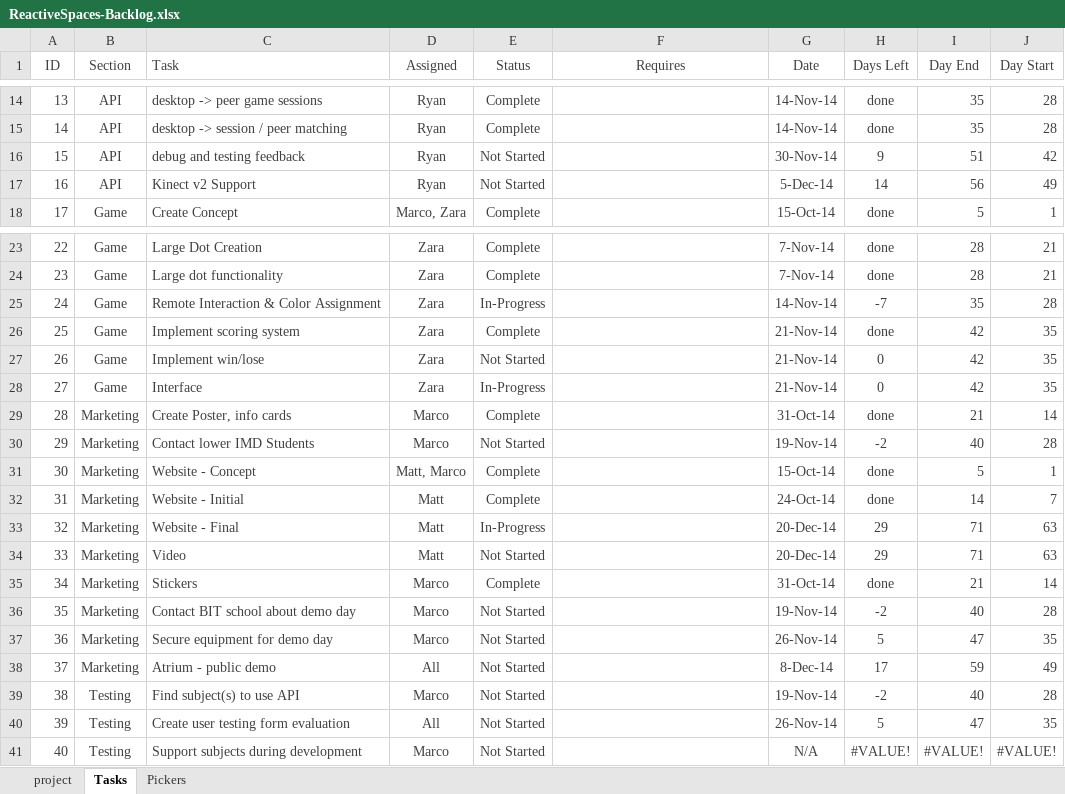
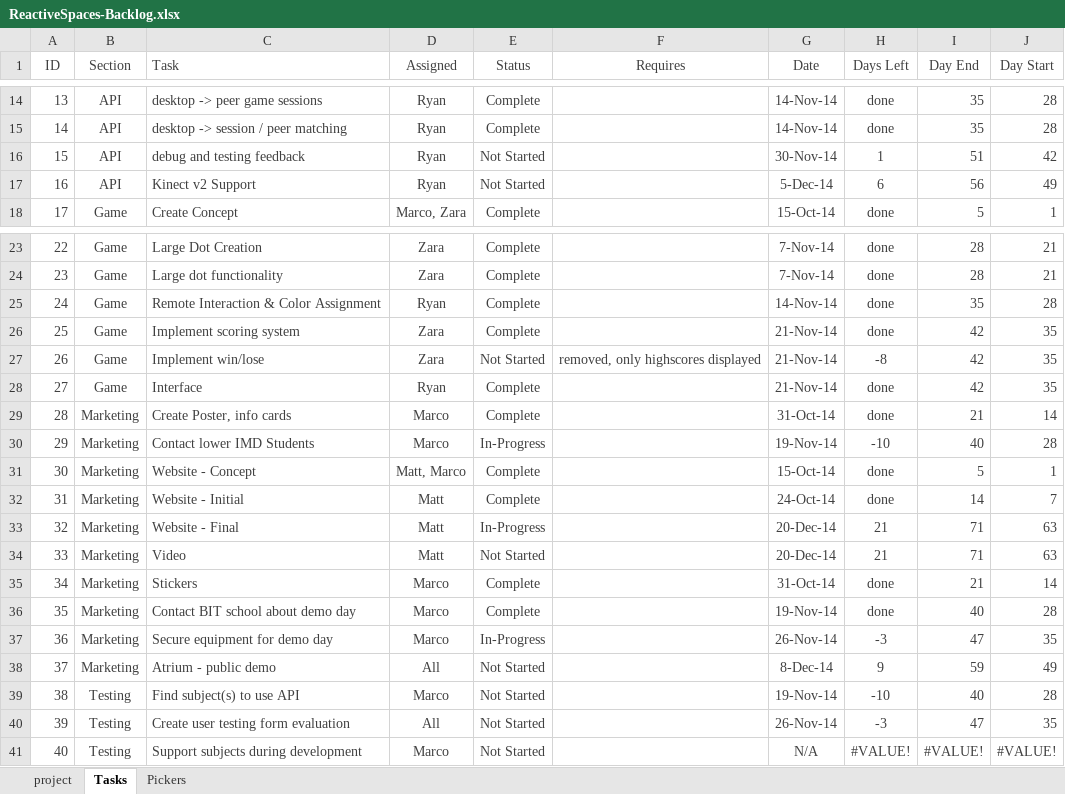
Before and after one commit to rydrman/ReactiveSpaces, an Excel workbook: 03_Docs/ReactiveSpaces-Backlog.xlsx, sheet Tasks, drawn as a sheet; only a part is shown, gaps mark what is left out; values as stored, in another font and other column widths than the file's, no borders; conditional formats not drawn; the diff names each change by its address in the sheet, - before the commit and + after, or states it on an @@ line.

Commit message:
updated backlog, completed documentation for js client

```diff
--- a/03_Docs/ReactiveSpaces-Backlog.xlsx (sheet Tasks)
+++ b/03_Docs/ReactiveSpaces-Backlog.xlsx (sheet Tasks)
-H16 (Days Left): 9
+H16 (Days Left): 1
-H17 (Days Left): 14
+H17 (Days Left): 6
-D25 (Assigned): Zara
+D25 (Assigned): Ryan
-E25 (Status): In-Progress
+E25 (Status): Complete
-H25 (Days Left): -7
+H25 (Days Left): done
-F27 (Requires): (empty)
+F27 (Requires): removed, only highscores displayed
-H27 (Days Left): 0
+H27 (Days Left): -8
-D28 (Assigned): Zara
+D28 (Assigned): Ryan
-E28 (Status): In-Progress
+E28 (Status): Complete
-H28 (Days Left): 0
+H28 (Days Left): done
-E30 (Status): Not Started
+E30 (Status): In-Progress
-H30 (Days Left): -2
+H30 (Days Left): -10
-H33:H34 (Days Left): 29
+H33:H34 (Days Left): 21
-E36 (Status): Not Started
+E36 (Status): Complete
-H36 (Days Left): -2
+H36 (Days Left): done
-E37 (Status): Not Started
+E37 (Status): In-Progress
-H37 (Days Left): 5
+H37 (Days Left): -3
-H38 (Days Left): 17
+H38 (Days Left): 9
-H39 (Days Left): -2
+H39 (Days Left): -10
-H40 (Days Left): 5
+H40 (Days Left): -3
```
Also changed, not shown: charts or pictures, 1 other file.
